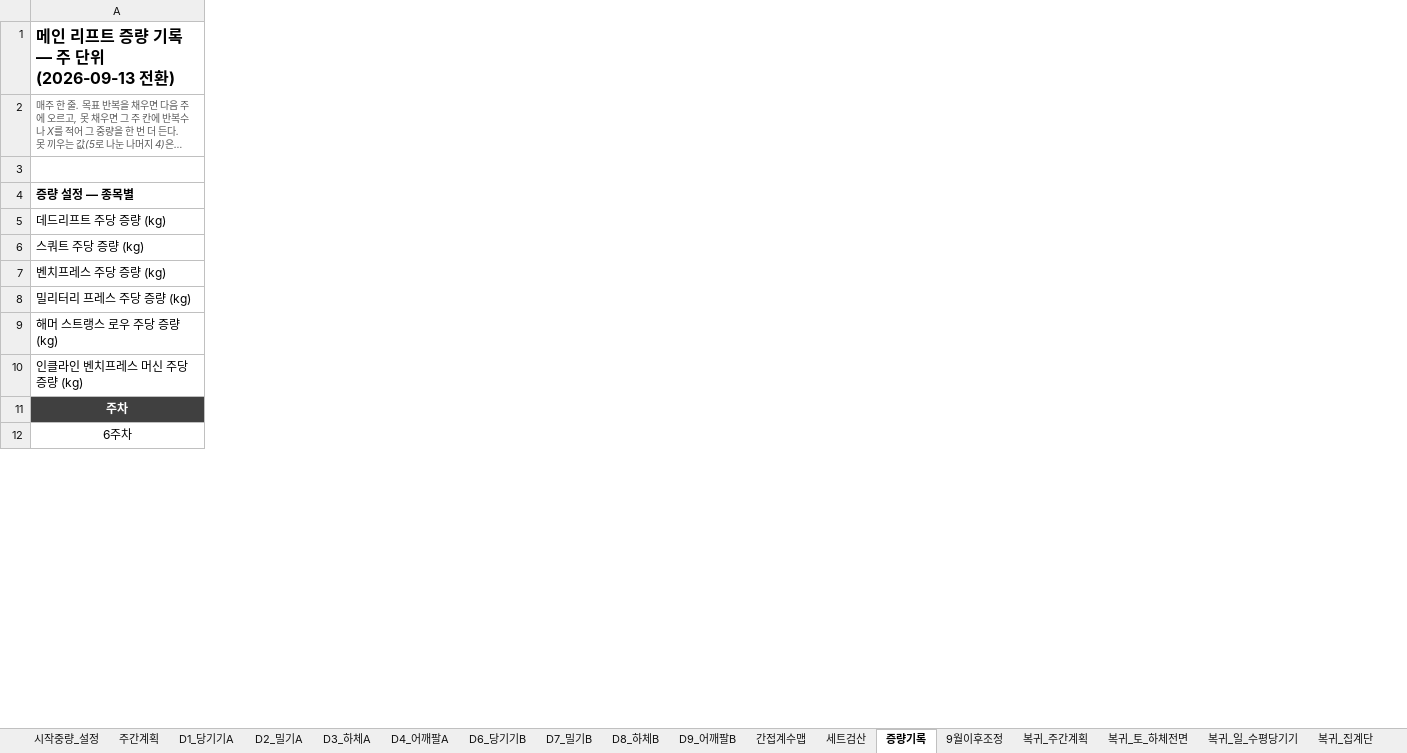
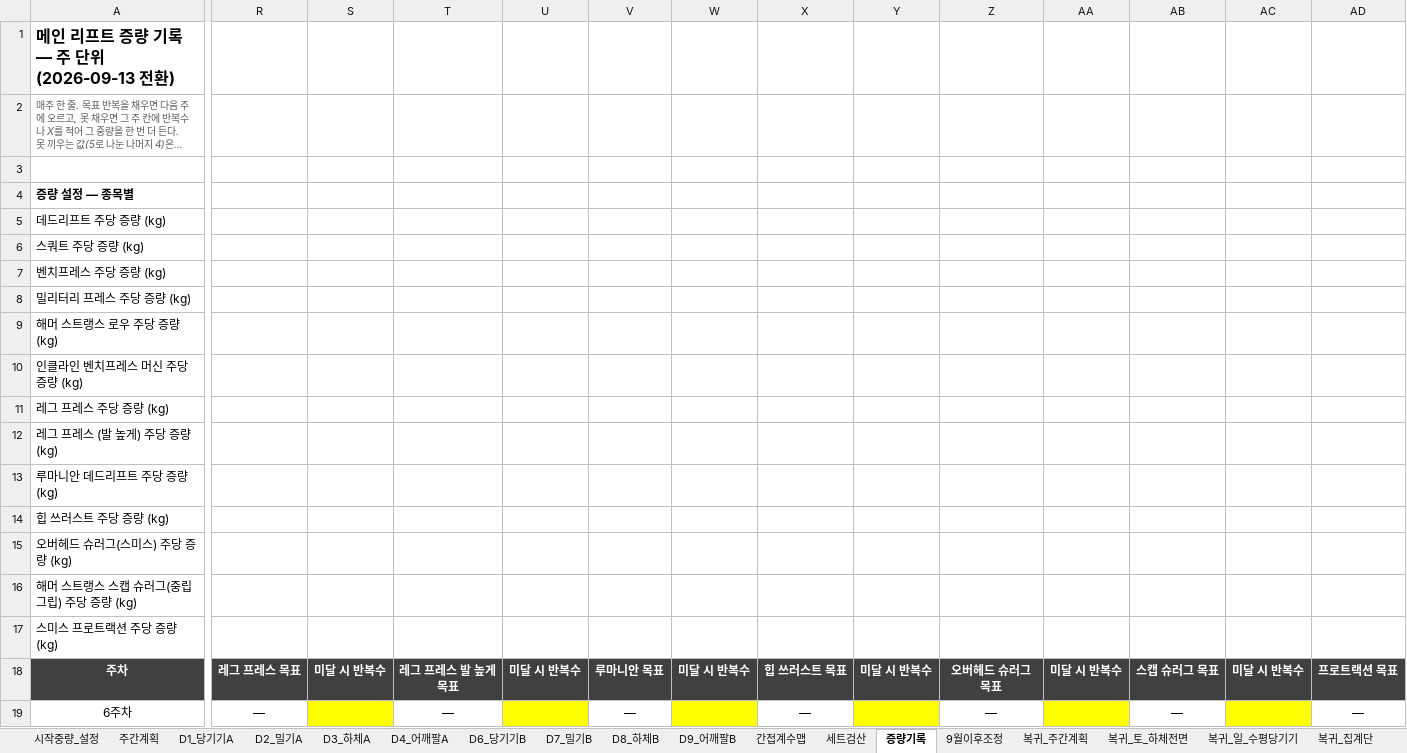
Before and after one commit to ktmffl-max/health1234, an Excel workbook: 운동프로그램_주6회_v20.xlsx, sheet 증량기록, drawn as a sheet; only a part is shown, gaps mark what is left out; long unchanged cells end in …; values as stored, in another font and other column widths than the file's, no borders; rows hold the shown columns only; the diff covers the shown part only; the diff names each change by its address in the sheet, - before the commit and + after, or states it on an @@ line.

```diff
--- a/운동프로그램_주6회_v20.xlsx (sheet 증량기록)
+++ b/운동프로그램_주6회_v20.xlsx (sheet 증량기록)
+column R, rows 18-19: 레그 프레스 목표 | —
+column S, row 18: 미달 시 반복수
+column T, rows 18-19: 레그 프레스 발 높게 목표 | —
+column U, row 18: 미달 시 반복수
+column V, rows 18-19: 루마니안 목표 | —
+column W, row 18: 미달 시 반복수
+column X, rows 18-19: 힙 쓰러스트 목표 | —
+column Y, row 18: 미달 시 반복수
+column Z, rows 18-19: 오버헤드 슈러그 목표 | —
+column AA, row 18: 미달 시 반복수
+column AB, rows 18-19: 스캡 슈러그 목표 | —
+column AC, row 18: 미달 시 반복수
+column AD, rows 18-19: 프로트랙션 목표 | —
+row 11: 레그 프레스 주당 증량 (kg)
+row 12: 레그 프레스 (발 높게) 주당 증량 (kg)
+row 13: 루마니안 데드리프트 주당 증량 (kg)
+row 14: 힙 쓰러스트 주당 증량 (kg)
+row 15: 오버헤드 슈러그(스미스) 주당 증량 (kg)
+row 16: 해머 스트랭스 스캡 슈러그(중립 그립) 주당 증량 (kg)
+row 17: 스미스 프로트랙션 주당 증량 (kg)
```
Also changed, not shown: 1 added column elsewhere in this sheet, sheet 시작중량_설정, sheet 복귀_수_하체후면, sheet 복귀_일_수평당기기, sheet 복귀_토_하체전면, sheet 복귀_월_가슴, sheet 복귀_화_팔, 1 more sheet, formulas that keep their value, 6 other files.
